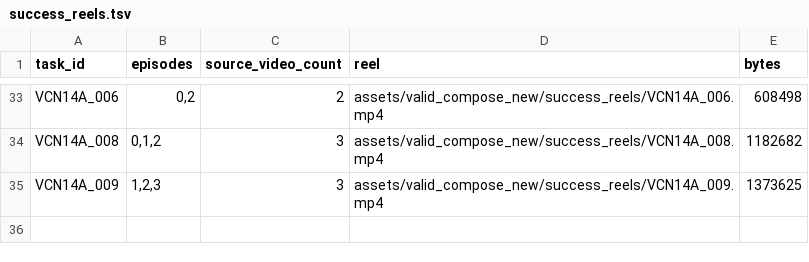
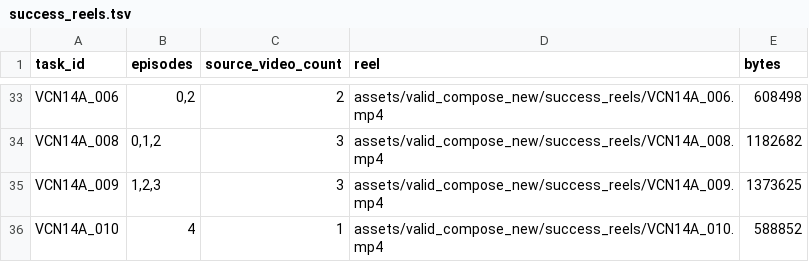
Before and after one commit to sglsh5688/RAIN, a TSV file: assets/valid_compose_new/success_reels.tsv, drawn as a sheet; only a part is shown, gaps mark what is left out.

```diff
--- a/assets/valid_compose_new/success_reels.tsv
+++ b/assets/valid_compose_new/success_reels.tsv
@@ -35 +35,2 @@ VCN14A_008	0,1,2	3	assets/valid_compose_new/success_reels/VCN14A_008.mp4	1182682
 VCN14A_009	1,2,3	3	assets/valid_compose_new/success_reels/VCN14A_009.mp4	1373625
+VCN14A_010	4	1	assets/valid_compose_new/success_reels/VCN14A_010.mp4	588852
```
Also changed, not shown: assets/valid_compose_new/BATCH_STATUS.tsv, valid_compose_new/tasks.tsv, 15 other files.
